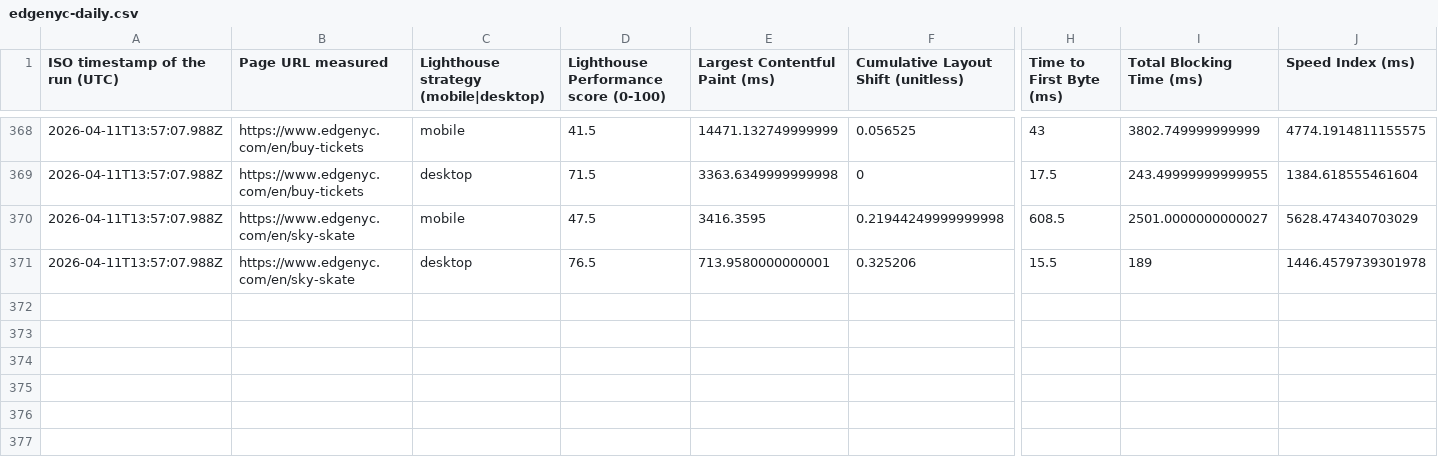
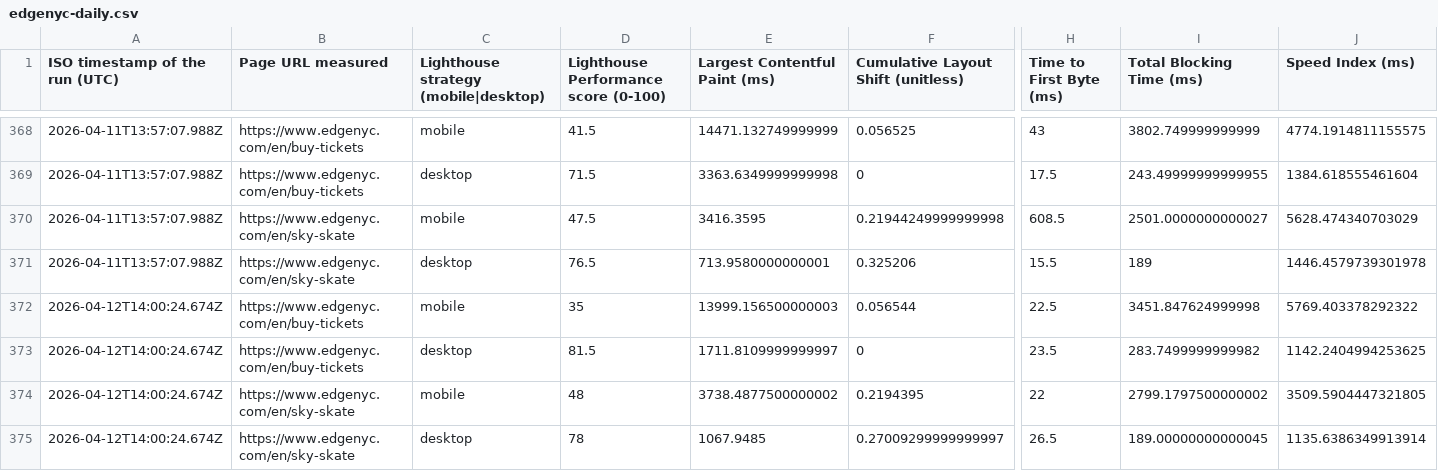
Before and after one commit to smitac90/edgenyc-performance, a CSV file: data/edgenyc-daily.csv, drawn as a sheet; only a part is shown, gaps mark what is left out; rows hold the shown columns only; the diff names each change by its address in the sheet, - before the commit and + after, or states it on an @@ line.

```diff
--- a/data/edgenyc-daily.csv
+++ b/data/edgenyc-daily.csv
+row 372: 2026-04-12T14:00:24.674Z | https://www.edgenyc.com/en/buy-tickets | mobile | 35 | 13999.156500000003 | 0.056544 | 22.5 | 3451.847624999998 | 5769.403378292322
+row 373: 2026-04-12T14:00:24.674Z | https://www.edgenyc.com/en/buy-tickets | desktop | 81.5 | 1711.8109999999997 | 0 | 23.5 | 283.7499999999982 | 1142.2404994253625
+row 374: 2026-04-12T14:00:24.674Z | https://www.edgenyc.com/en/sky-skate | mobile | 48 | 3738.4877500000002 | 0.2194395 | 22 | 2799.1797500000002 | 3509.5904447321805
+row 375: 2026-04-12T14:00:24.674Z | https://www.edgenyc.com/en/sky-skate | desktop | 78 | 1067.9485 | 0.27009299999999997 | 26.5 | 189.00000000000045 | 1135.6386349913914
```
Also changed, not shown: 1 other file.
